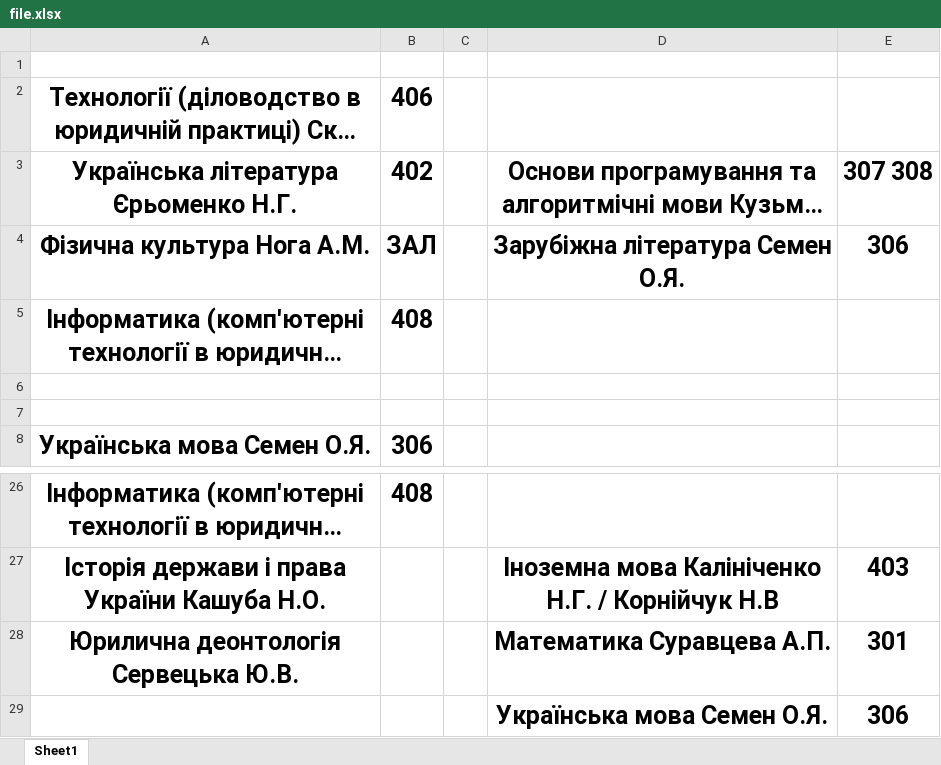
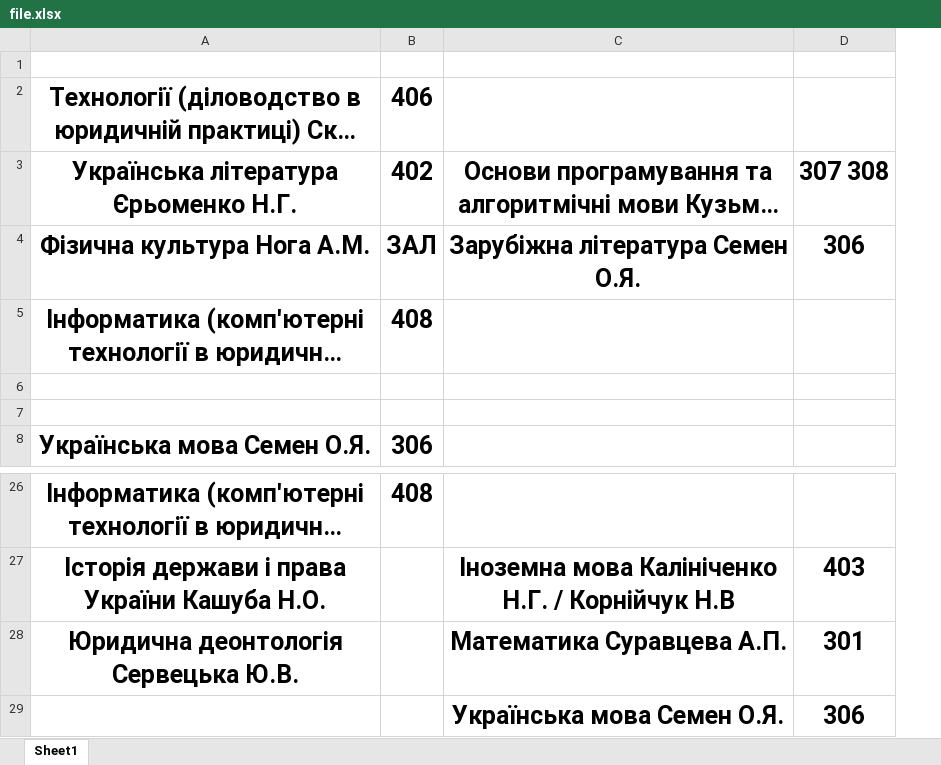
Before and after one commit to sashase/schedule-app, an Excel workbook: db-maker/file.xlsx, sheet Sheet1, drawn as a sheet; only a part is shown, gaps mark what is left out; long unchanged cells end in …; values as stored, in another font and other column widths than the file's, no borders; charts and pictures not drawn; the diff names each change by its address in the sheet, - before the commit and + after, or states it on an @@ line.

Commit message:
got-data-from-db

```diff
--- a/db-maker/file.xlsx (sheet Sheet1)
+++ b/db-maker/file.xlsx (sheet Sheet1)
-column C, empty
-A28: Юрилична деонтологія Сервецька Ю.В.
+A28: Юридична деонтологія Сервецька Ю.В.
```
Also changed, not shown: 8 other files.
